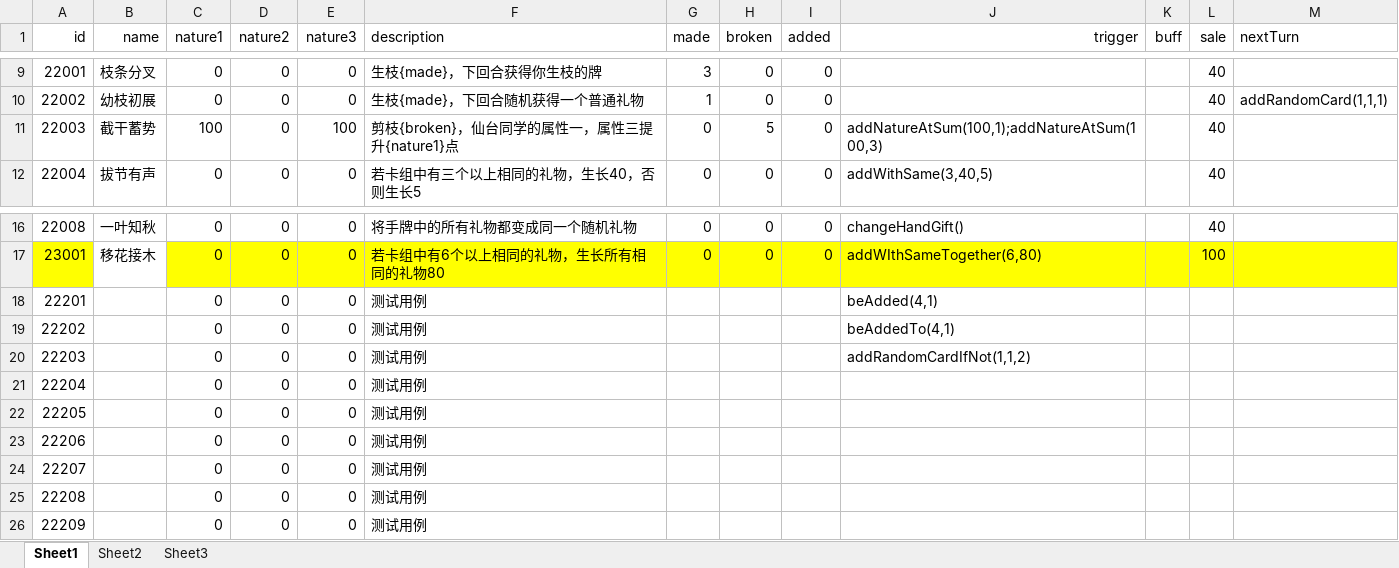
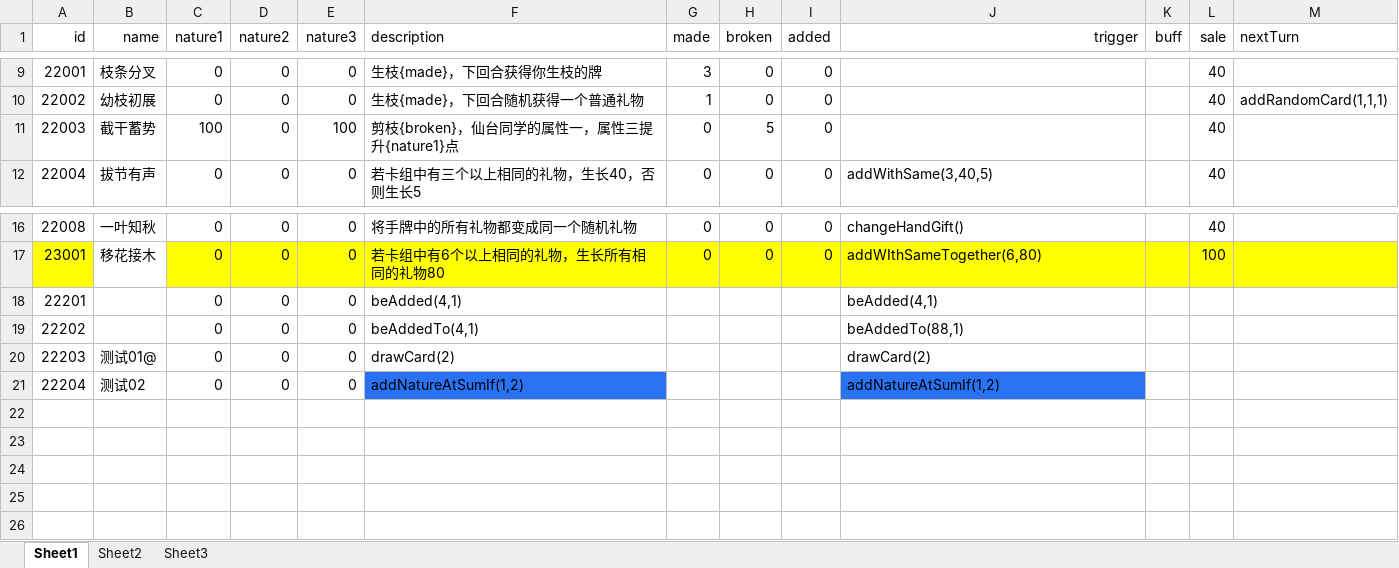
Before and after one commit to Tasrovy/projectG, an Excel workbook: funcCard.xlsx, sheet Sheet1, drawn as a sheet; only a part is shown, gaps mark what is left out; values as stored, in another font and other column widths than the file's, no borders; the diff names each change by its address in the sheet, - before the commit and + after, or states it on an @@ line.

```diff
--- a/funcCard.xlsx (sheet Sheet1)
+++ b/funcCard.xlsx (sheet Sheet1)
-J11 (trigger): addNatureAtSum(100,1);addNatureAtSum(100,3)
+J11 (trigger): (empty)
-F18 (description): 测试用例
+F18 (description): beAdded(4,1)
-F19 (description): 测试用例
+F19 (description): beAddedTo(4,1)
-J19 (trigger): beAddedTo(4,1)
+J19 (trigger): beAddedTo(88,1)
-B20 (name): (empty)
+B20 (name): 测试01@
-F20 (description): 测试用例
+F20 (description): drawCard(2)
-J20 (trigger): addRandomCardIfNot(1,1,2)
+J20 (trigger): drawCard(2)
-B21 (name): (empty)
+B21 (name): 测试02
-F21 (description): 测试用例
+F21 (description): addNatureAtSumIf(1,2)
-F21 fill: none
+F21 fill: #2972F4
-J21 (trigger): (empty)
+J21 (trigger): addNatureAtSumIf(1,2)
-J21 fill: none
+J21 fill: #2972F4
-row 22: 22205 |  | 0 | 0 | 0 | 测试用例
-row 23: 22206 |  | 0 | 0 | 0 | 测试用例
-row 24: 22207 |  | 0 | 0 | 0 | 测试用例
-row 25: 22208 |  | 0 | 0 | 0 | 测试用例
-row 26: 22209 |  | 0 | 0 | 0 | 测试用例
```
Also changed, not shown: day.xlsx, giftCard.xlsx, 4 other files.
